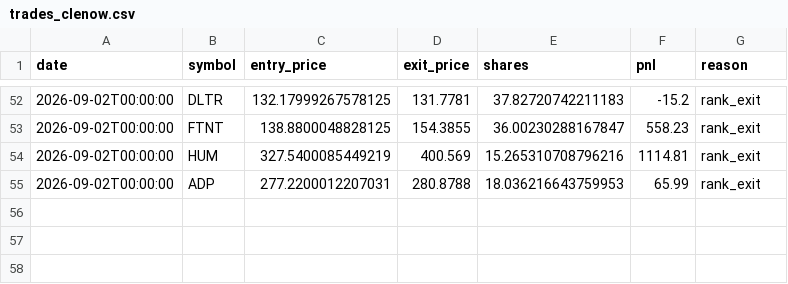
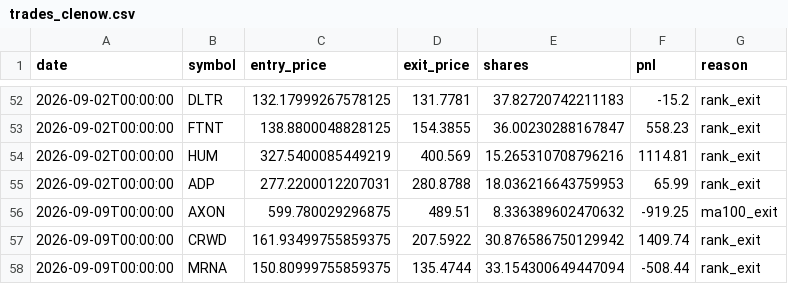
Before and after one commit to RelaxWide/QT, a CSV file: paper_trading/trades_clenow.csv, drawn as a sheet; only a part is shown, gaps mark what is left out; the diff names each change by its address in the sheet, - before the commit and + after, or states it on an @@ line.

```diff
--- a/paper_trading/trades_clenow.csv
+++ b/paper_trading/trades_clenow.csv
+row 56: 2026-09-09T00:00:00 | AXON | 599.780029296875 | 489.51 | 8.336389602470632 | -919.25 | ma100_exit
+row 57: 2026-09-09T00:00:00 | CRWD | 161.93499755859375 | 207.5922 | 30.876586750129942 | 1409.74 | rank_exit
+row 58: 2026-09-09T00:00:00 | MRNA | 150.80999755859375 | 135.4744 | 33.154300649447094 | -508.44 | rank_exit
```
Also changed, not shown: paper_trading/daily_nav.csv, 4 other files.
